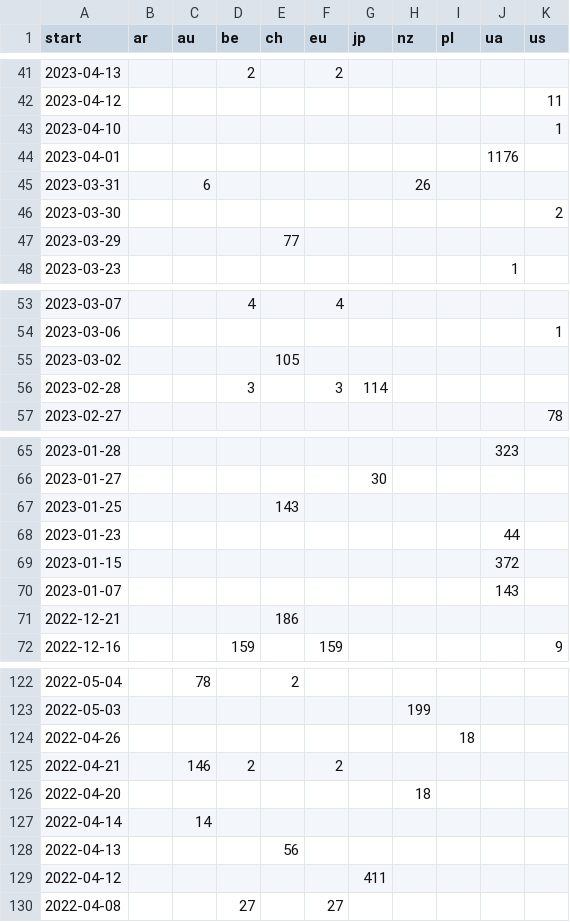
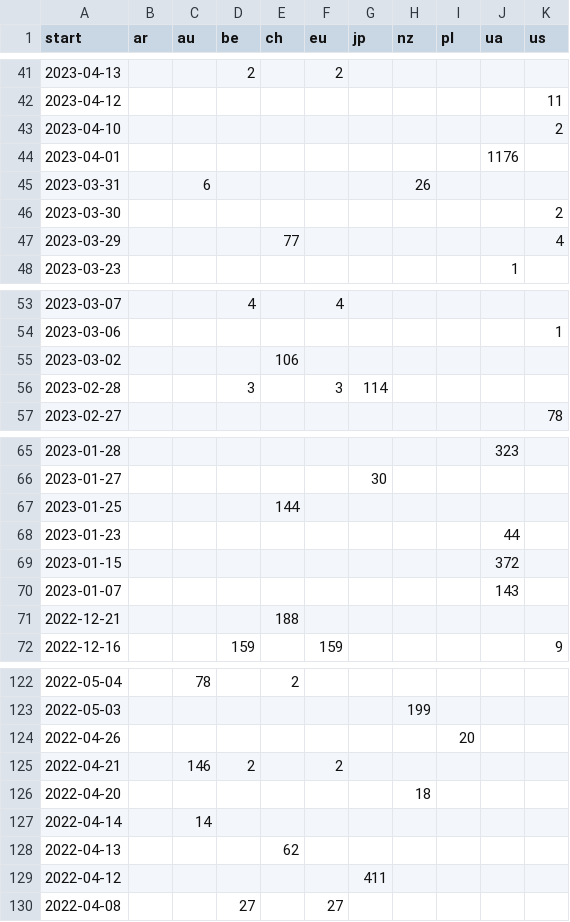
Before and after one commit to correctiv/ru-sanctions-dashboard, a CSV file: src/data/recent_origin_aggregation_table.csv, drawn as a sheet; only a part is shown, gaps mark what is left out; the diff covers the shown part only.

```diff
--- a/src/data/recent_origin_aggregation_table.csv
+++ b/src/data/recent_origin_aggregation_table.csv
@@ -42,3 +42,3 @@ start,ar,au,be,ch,eu,jp,nz,pl,ua,us
 2023-04-12,,,,,,,,,,11
-2023-04-10,,,,,,,,,,1
+2023-04-10,,,,,,,,,,2
 2023-04-01,,,,,,,,,1176,
@@ -46,3 +46,3 @@ start,ar,au,be,ch,eu,jp,nz,pl,ua,us
 2023-03-30,,,,,,,,,,2
-2023-03-29,,,,77,,,,,,
+2023-03-29,,,,77,,,,,,4
 2023-03-23,,,,,,,,,1,
@@ -54,3 +54,3 @@ start,ar,au,be,ch,eu,jp,nz,pl,ua,us
 2023-03-06,,,,,,,,,,1
-2023-03-02,,,,105,,,,,,
+2023-03-02,,,,106,,,,,,
 2023-02-28,,,3,,3,114,,,,
@@ -66,3 +66,3 @@ start,ar,au,be,ch,eu,jp,nz,pl,ua,us
 2023-01-27,,,,,,30,,,,
-2023-01-25,,,,143,,,,,,
+2023-01-25,,,,144,,,,,,
 2023-01-23,,,,,,,,,44,
@@ -70,3 +70,3 @@ start,ar,au,be,ch,eu,jp,nz,pl,ua,us
 2023-01-07,,,,,,,,,143,
-2022-12-21,,,,186,,,,,,
+2022-12-21,,,,188,,,,,,
 2022-12-16,,,159,,159,,,,,9
@@ -123,3 +123,3 @@ start,ar,au,be,ch,eu,jp,nz,pl,ua,us
 2022-05-03,,,,,,,199,,,
-2022-04-26,,,,,,,,18,,
+2022-04-26,,,,,,,,20,,
 2022-04-21,,146,2,,2,,,,,
@@ -127,3 +127,3 @@ start,ar,au,be,ch,eu,jp,nz,pl,ua,us
 2022-04-14,,14,,,,,,,,
-2022-04-13,,,,56,,,,,,
+2022-04-13,,,,62,,,,,,
 2022-04-12,,,,,,411,,,,
```
Also changed, not shown: 3 edited cells elsewhere in this file, src/data/sanctions_timeline_2014-2022.csv, 1 other file.
